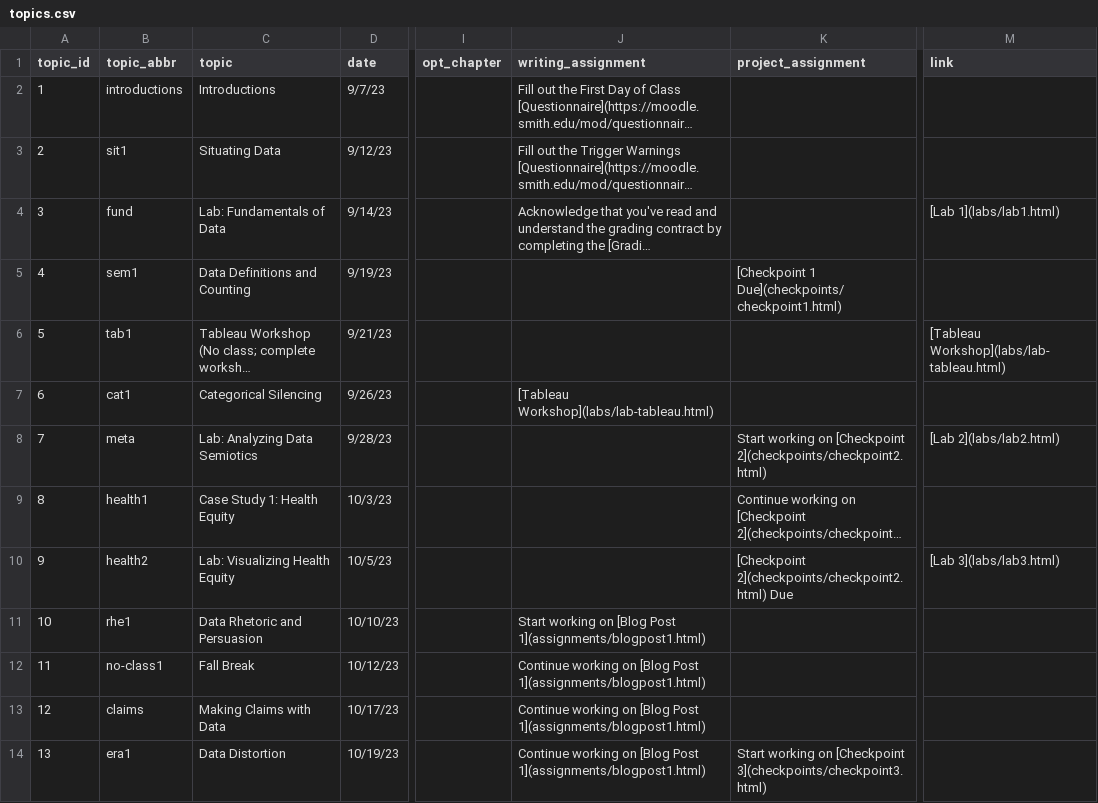
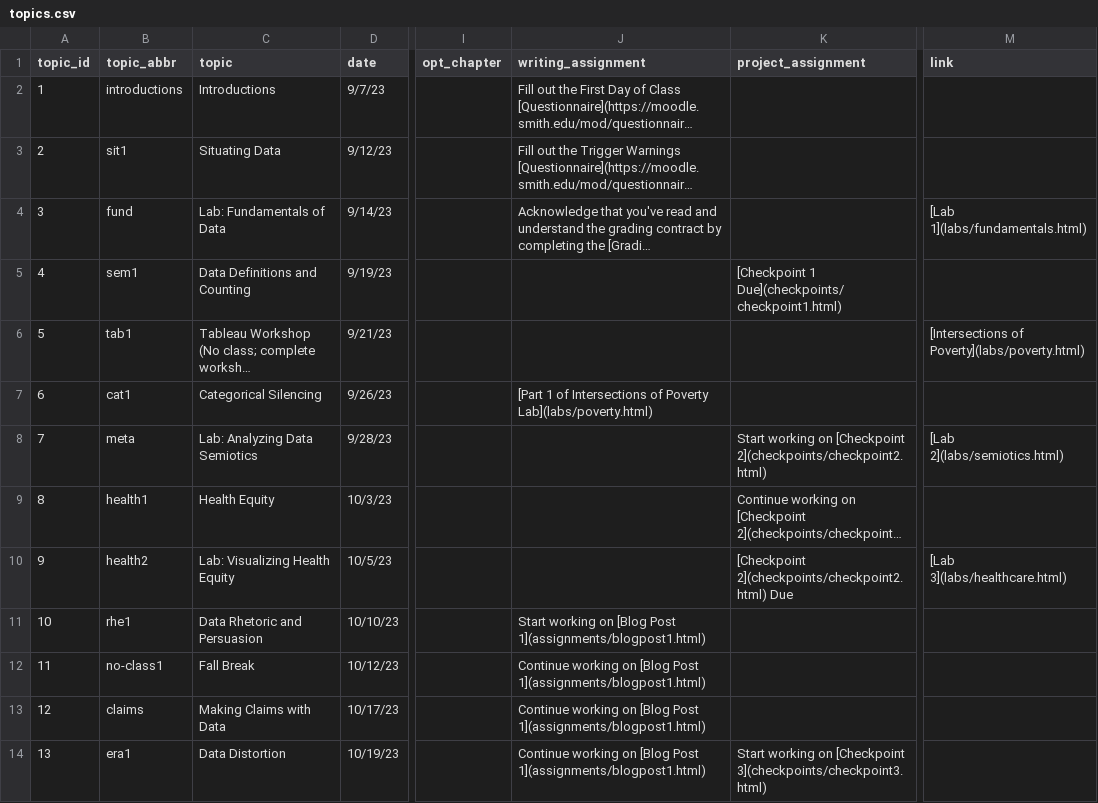
Before and after one commit to fys-189/public-website-fall-23, a CSV file: data/topics.csv, drawn as a sheet; only a part is shown, gaps mark what is left out; long unchanged cells end in …; the diff covers the shown part only; the diff names each change by its address in the sheet, - before the commit and + after, or states it on an @@ line.

```diff
--- a/data/topics.csv
+++ b/data/topics.csv
-M4 (link): [Lab 1](labs/lab1.html)
+M4 (link): [Lab 1](labs/fundamentals.html)
-M6 (link): [Tableau Workshop](labs/lab-tableau.html)
+M6 (link): [Intersections of Poverty](labs/poverty.html)
-J7 (writing_assignment): [Tableau Workshop](labs/lab-tableau.html)
+J7 (writing_assignment): [Part 1 of Intersections of Poverty Lab](labs/poverty.html)
-M8 (link): [Lab 2](labs/lab2.html)
+M8 (link): [Lab 2](labs/semiotics.html)
-C9 (topic): Case Study 1: Health Equity
+C9 (topic): Health Equity
-M10 (link): [Lab 3](labs/lab3.html)
+M10 (link): [Lab 3](labs/healthcare.html)
```
Also changed, not shown: 5 edited cells elsewhere in this file, 19 other files.
